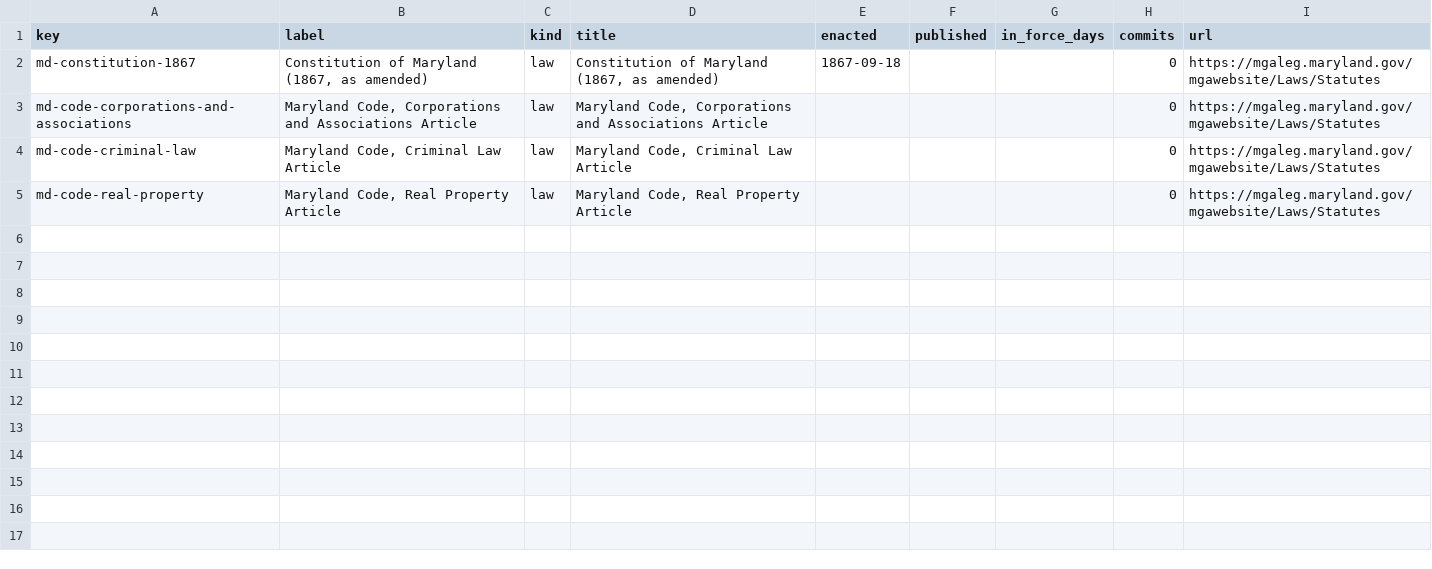
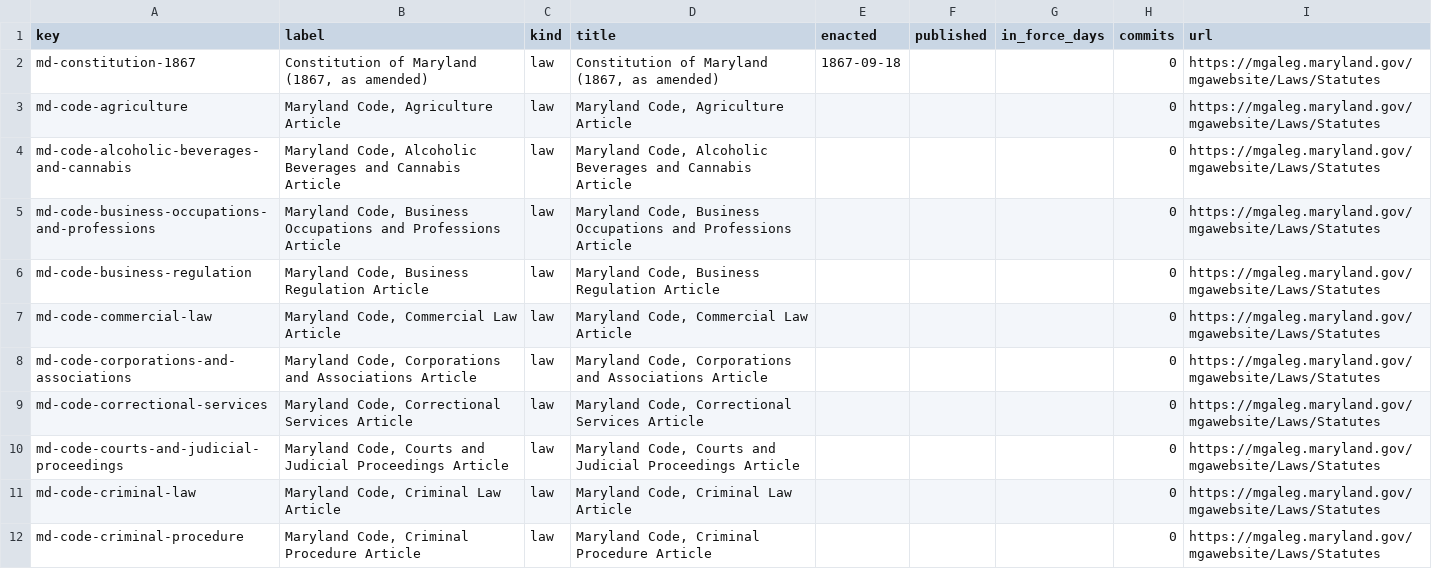
Before and after one commit to lexifina/united-states-maryland-law, a CSV file: data/laws.csv, drawn as a sheet; only a part is shown; the shorter side is filled out with more unchanged rows; the diff covers the shown part only.

Commit message:
Documentation, tables, tools and REPRODUCE.md
Appended 33 commits to d88cf9a86214; corpus sha256 48df9aa86112d00fd0d8bcd6a7a7b265726519a93dd0a8187614709e708216c1, data retrieved 2026-11-03.

```diff
--- a/data/laws.csv
+++ b/data/laws.csv
@@ -2,3 +2,11 @@ key,label,kind,title,enacted,published,in_force_days,commits,url
 md-constitution-1867,"Constitution of Maryland (1867, as amended)",law,"Constitution of Maryland (1867, as amended)",1867-09-18,,,0,https://mgaleg.maryland.gov/mgawebsite/Laws/Statutes
+md-code-agriculture,"Maryland Code, Agriculture Article",law,"Maryland Code, Agriculture Article",,,,0,https://mgaleg.maryland.gov/mgawebsite/Laws/Statutes
+md-code-alcoholic-beverages-and-cannabis,"Maryland Code, Alcoholic Beverages and Cannabis Article",law,"Maryland Code, Alcoholic Beverages and Cannabis Article",,,,0,https://mgaleg.maryland.gov/mgawebsite/Laws/Statutes
+md-code-business-occupations-and-professions,"Maryland Code, Business Occupations and Professions Article",law,"Maryland Code, Business Occupations and Professions Article",,,,0,https://mgaleg.maryland.gov/mgawebsite/Laws/Statutes
+md-code-business-regulation,"Maryland Code, Business Regulation Article",law,"Maryland Code, Business Regulation Article",,,,0,https://mgaleg.maryland.gov/mgawebsite/Laws/Statutes
+md-code-commercial-law,"Maryland Code, Commercial Law Article",law,"Maryland Code, Commercial Law Article",,,,0,https://mgaleg.maryland.gov/mgawebsite/Laws/Statutes
 md-code-corporations-and-associations,"Maryland Code, Corporations and Associations Article",law,"Maryland Code, Corporations and Associations Article",,,,0,https://mgaleg.maryland.gov/mgawebsite/Laws/Statutes
+md-code-correctional-services,"Maryland Code, Correctional Services Article",law,"Maryland Code, Correctional Services Article",,,,0,https://mgaleg.maryland.gov/mgawebsite/Laws/Statutes
+md-code-courts-and-judicial-proceedings,"Maryland Code, Courts and Judicial Proceedings Article",law,"Maryland Code, Courts and Judicial Proceedings Article",,,,0,https://mgaleg.maryland.gov/mgawebsite/Laws/Statutes
 md-code-criminal-law,"Maryland Code, Criminal Law Article",law,"Maryland Code, Criminal Law Article",,,,0,https://mgaleg.maryland.gov/mgawebsite/Laws/Statutes
+md-code-criminal-procedure,"Maryland Code, Criminal Procedure Article",law,"Maryland Code, Criminal Procedure Article",,,,0,https://mgaleg.maryland.gov/mgawebsite/Laws/Statutes
```
Also changed, not shown: 25 added rows elsewhere in this file, data/commits.csv, 38 other files.
